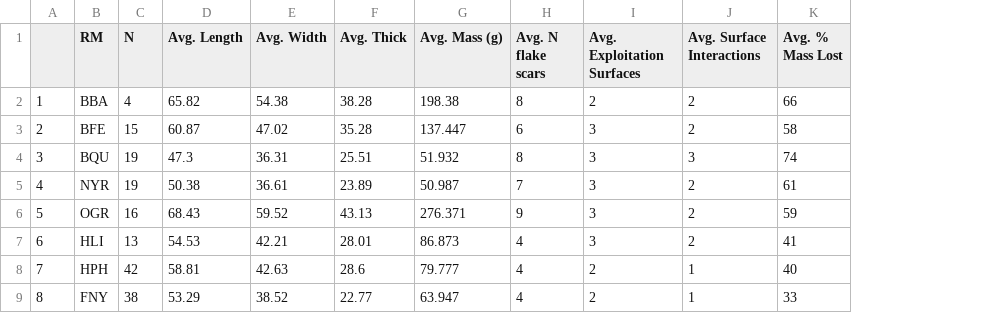
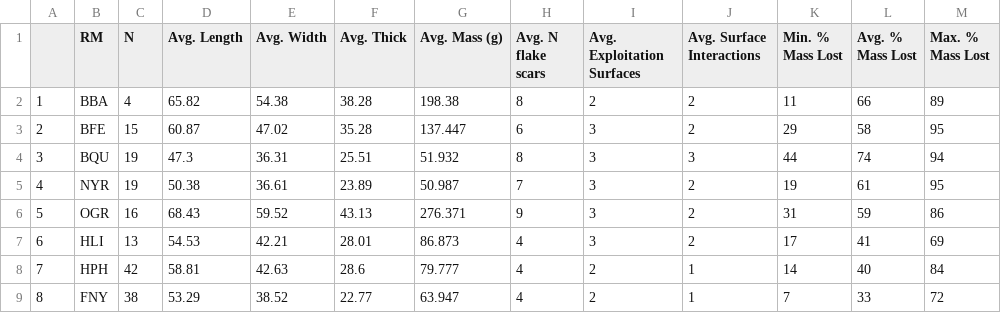
Before and after one commit to reevesj191/Reeves_et_al_Ecological_Perspectives_Kanjera_South, a CSV file: Figures and Tables/Table_2_HUMEV-D-20.csv, drawn as a sheet; the diff names each change by its address in the sheet, - before the commit and + after, or states it on an @@ line.

```diff
--- a/Figures and Tables/Table_2_HUMEV-D-20.csv
+++ b/Figures and Tables/Table_2_HUMEV-D-20.csv
+column K (Min. % Mass Lost), rows 2-9: 11 | 29 | 44 | 19 | 31 | 17 | 14 | 7
+column M (Max. % Mass Lost), rows 2-9: 89 | 95 | 94 | 95 | 86 | 69 | 84 | 72
```
Also changed, not shown: 45 other files.
